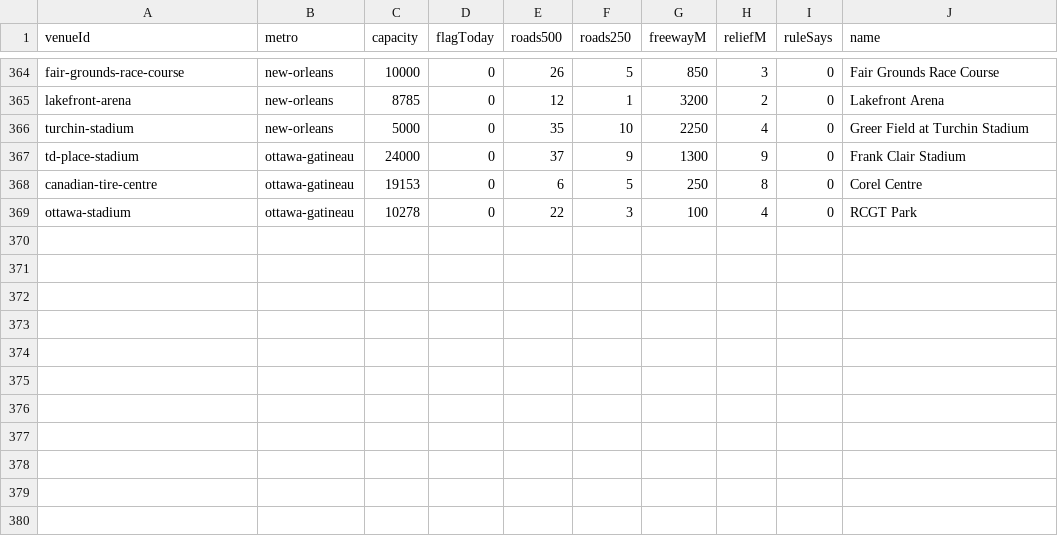
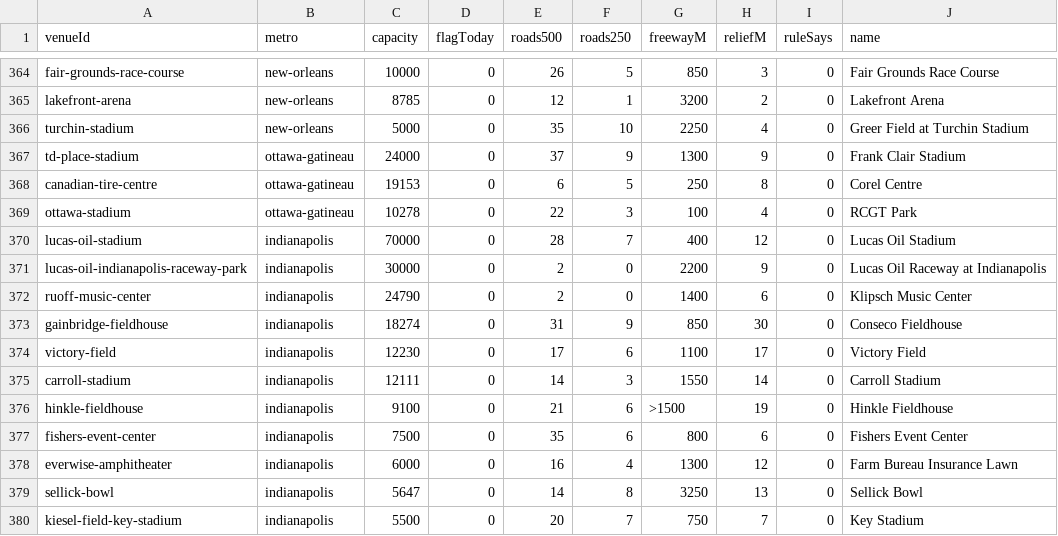
Before and after one commit to kylieau/fan-friction, a TSV file: data/venue-access.tsv, drawn as a sheet; only a part is shown, gaps mark what is left out; the diff names each change by its address in the sheet, - before the commit and + after, or states it on an @@ line.

```diff
--- a/data/venue-access.tsv
+++ b/data/venue-access.tsv
+row 370: lucas-oil-stadium | indianapolis | 70000 | 0 | 28 | 7 | 400 | 12 | 0 | Lucas Oil Stadium
+row 371: lucas-oil-indianapolis-raceway-park | indianapolis | 30000 | 0 | 2 | 0 | 2200 | 9 | 0 | Lucas Oil Raceway at Indianapolis
+row 372: ruoff-music-center | indianapolis | 24790 | 0 | 2 | 0 | 1400 | 6 | 0 | Klipsch Music Center
+row 373: gainbridge-fieldhouse | indianapolis | 18274 | 0 | 31 | 9 | 850 | 30 | 0 | Conseco Fieldhouse
+row 374: victory-field | indianapolis | 12230 | 0 | 17 | 6 | 1100 | 17 | 0 | Victory Field
+row 375: carroll-stadium | indianapolis | 12111 | 0 | 14 | 3 | 1550 | 14 | 0 | Carroll Stadium
+row 376: hinkle-fieldhouse | indianapolis | 9100 | 0 | 21 | 6 | >1500 | 19 | 0 | Hinkle Fieldhouse
+row 377: fishers-event-center | indianapolis | 7500 | 0 | 35 | 6 | 800 | 6 | 0 | Fishers Event Center
+row 378: everwise-amphitheater | indianapolis | 6000 | 0 | 16 | 4 | 1300 | 12 | 0 | Farm Bureau Insurance Lawn
+row 379: sellick-bowl | indianapolis | 5647 | 0 | 14 | 8 | 3250 | 13 | 0 | Sellick Bowl
+row 380: kiesel-field-key-stadium | indianapolis | 5500 | 0 | 20 | 7 | 750 | 7 | 0 | Key Stadium
```
Also changed, not shown: 41 other files.
